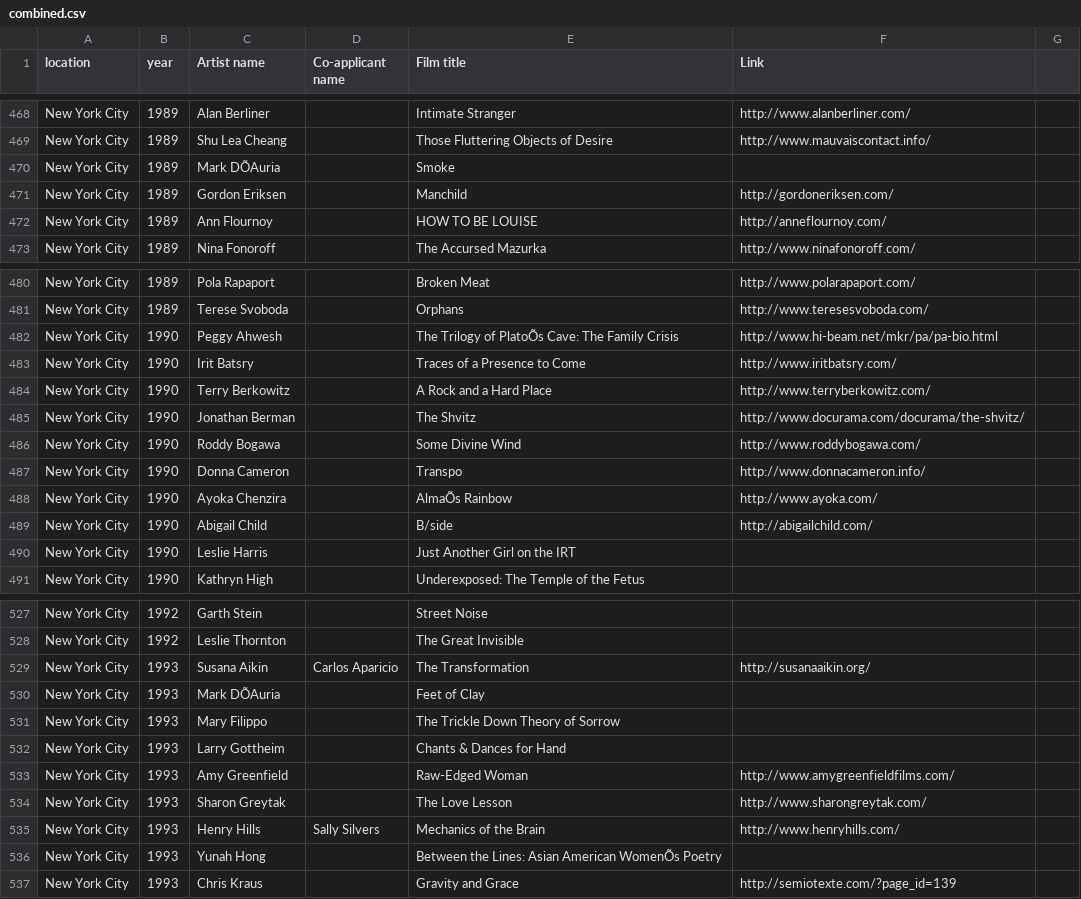
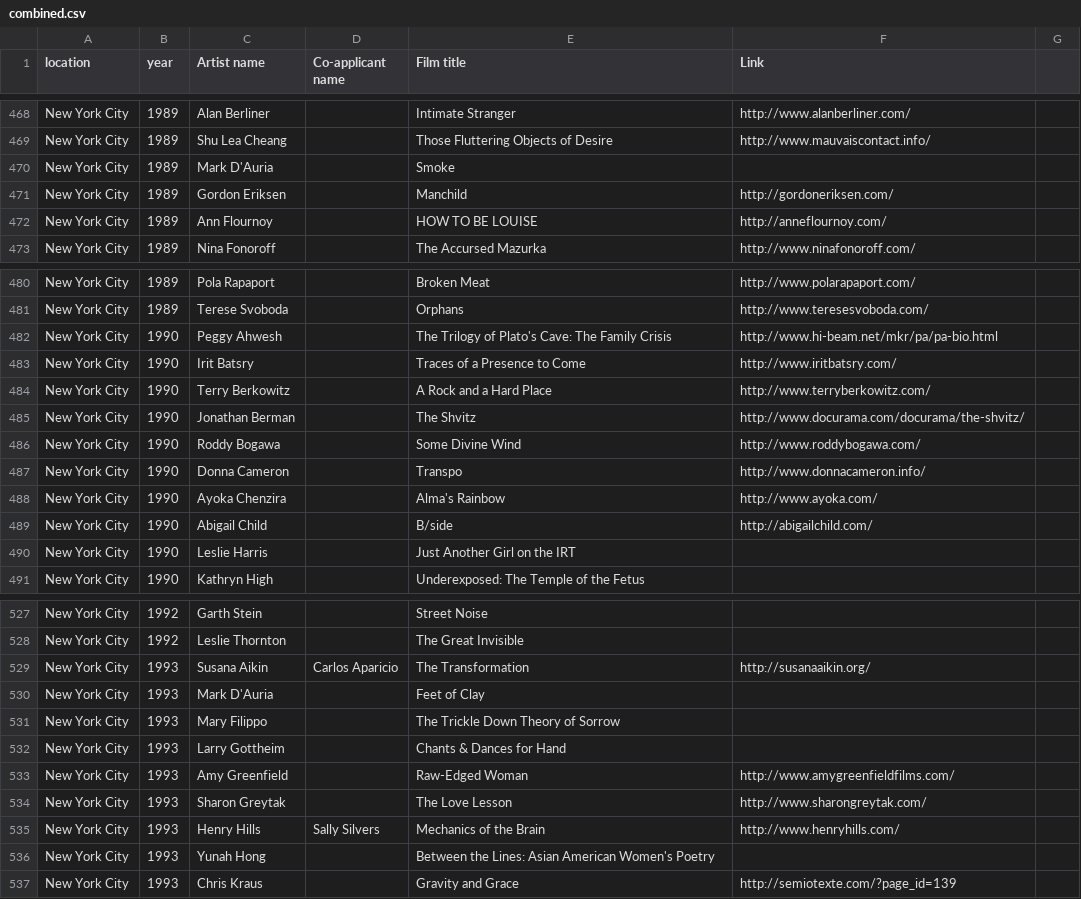
Before and after one commit to justinph/jerome-50, a CSV file: data/fv/combined.csv, drawn as a sheet; only a part is shown, gaps mark what is left out; the diff covers the shown part only.

```diff
--- a/data/fv/combined.csv
+++ b/data/fv/combined.csv
@@ -470,3 +470,3 @@ New York City,1989,Alan Berliner,,Intimate Stranger,http://www.alanberliner.com/
 New York City,1989,Shu Lea Cheang,,Those Fluttering Objects of Desire,http://www.mauvaiscontact.info/
-New York City,1989,Mark DÕAuria,,Smoke,
+New York City,1989,Mark D'Auria,,Smoke,
 New York City,1989,Gordon Eriksen,,Manchild,http://gordoneriksen.com/
@@ -482,3 +482,3 @@ New York City,1989,Pola Rapaport,,Broken Meat,http://www.polarapaport.com/
 New York City,1989,Terese Svoboda,,Orphans ,http://www.teresesvoboda.com/
-New York City,1990,Peggy Ahwesh,,The Trilogy of PlatoÕs Cave: The Family Crisis,http://www.hi-beam.net/mkr/pa/pa-bio.html
+New York City,1990,Peggy Ahwesh,,The Trilogy of Plato's Cave: The Family Crisis,http://www.hi-beam.net/mkr/pa/pa-bio.html
 New York City,1990,Irit Batsry,,Traces of a Presence to Come,http://www.iritbatsry.com/
@@ -488,3 +488,3 @@ New York City,1990,Roddy Bogawa,,Some Divine Wind,http://www.roddybogawa.com/
 New York City,1990,Donna Cameron,,Transpo,http://www.donnacameron.info/
-New York City,1990,Ayoka Chenzira,,AlmaÕs Rainbow,http://www.ayoka.com/
+New York City,1990,Ayoka Chenzira,,Alma's Rainbow,http://www.ayoka.com/
 New York City,1990,Abigail Child,,B/side,http://abigailchild.com/
@@ -530,3 +530,3 @@ New York City,1992,Leslie Thornton,,The Great Invisible,
 New York City,1993,Susana Aikin,Carlos Aparicio,The Transformation,http://susanaaikin.org/
-New York City,1993,Mark DÕAuria,,Feet of Clay,
+New York City,1993,Mark D'Auria,,Feet of Clay,
 New York City,1993,Mary Filippo,,The Trickle Down Theory of Sorrow,
@@ -536,3 +536,3 @@ New York City,1993,Sharon Greytak,,The Love Lesson,http://www.sharongreytak.com/
 New York City,1993,Henry Hills,Sally Silvers,Mechanics of the Brain,http://www.henryhills.com/
-New York City,1993,Yunah Hong,,Between the Lines: Asian American WomenÕs Poetry,
+New York City,1993,Yunah Hong,,Between the Lines: Asian American Women's Poetry,
 New York City,1993,Chris Kraus,,Gravity and Grace,http://semiotexte.com/?page_id=139
```
Also changed, not shown: 24 edited cells elsewhere in this file, data/gp/combined.csv, 2 other files.
